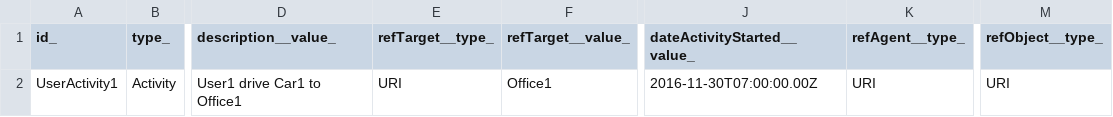
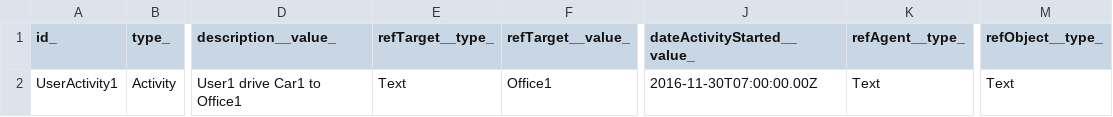
Before and after one commit to smart-data-models/dataModel.User, a CSV file: Activity/examples/example-normalized.json.csv, drawn as a sheet; only a part is shown, gaps mark what is left out; the diff names each change by its address in the sheet, - before the commit and + after, or states it on an @@ line.

Commit message:
Exported example to csv example-normalized.json

```diff
--- a/Activity/examples/example-normalized.json.csv
+++ b/Activity/examples/example-normalized.json.csv
-E2 (refTarget__type_): URI
+E2 (refTarget__type_): Text
-K2 (refAgent__type_): URI
+K2 (refAgent__type_): Text
-M2 (refObject__type_): URI
+M2 (refObject__type_): Text
```
